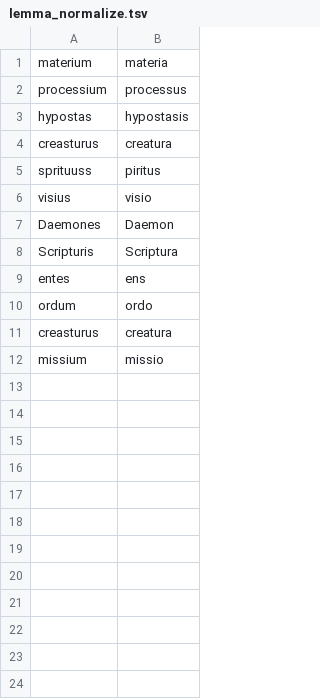
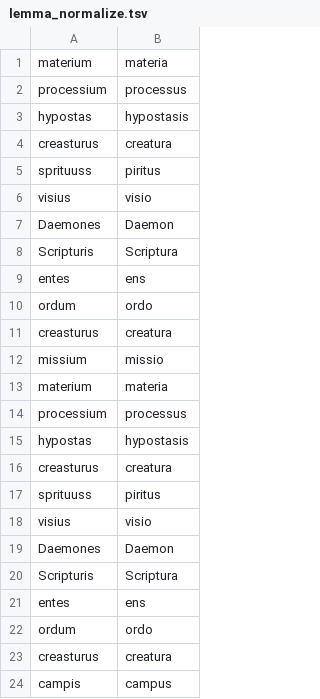
Before and after one commit to yknishimuta/nlpo_toolkit, a TSV file: config/lemma_normalize.tsv, drawn as a sheet.

```diff
--- a/config/lemma_normalize.tsv
+++ b/config/lemma_normalize.tsv
@@ -12 +12,13 @@ creasturus	creatura
 missium	missio
+materium	materia
+processium	processus
+hypostas	hypostasis
+creasturus	creatura
+sprituuss	piritus
+visius	visio
+Daemones	Daemon
+Scripturis	Scriptura
+entes	ens
+ordum	ordo
+creasturus	creatura
+campis	campus
```
Also changed, not shown: 2 other files.
